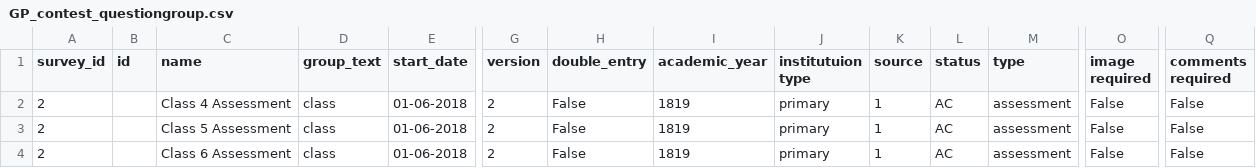
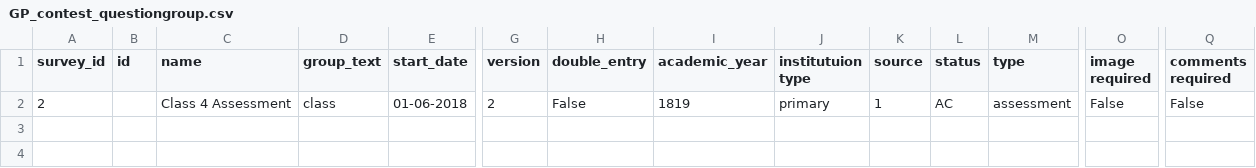
Before and after one commit to klpdotorg/ilp, a CSV file: apps/assessments/management/commands/csv/gp_contest_2018-19/class4/GP_contest_questiongroup.csv (was apps/assessments/management/commands/csv/gp_contest_2018-19/GP_contest_questiongroup.csv), drawn as a sheet; only a part is shown, gaps mark what is left out; rows hold the shown columns only; the diff names each change by its address in the sheet, - before the commit and + after, or states it on an @@ line.

Commit message:
Modified directory structure for GP contest and changed script too

```diff
--- a/apps/assessments/management/commands/csv/gp_contest_2018-19/GP_contest_questiongroup.csv
+++ b/apps/assessments/management/commands/csv/gp_contest_2018-19/class4/GP_contest_questiongroup.csv
-row 3: 2 |  | Class 5 Assessment | class | 01-06-2018 | 2 | False | 1819 | primary | 1 | AC | assessment | False | False
-row 4: 2 |  | Class 6 Assessment | class | 01-06-2018 | 2 | False | 1819 | primary | 1 | AC | assessment | False | False
```
Also changed, not shown: 9 other files.
